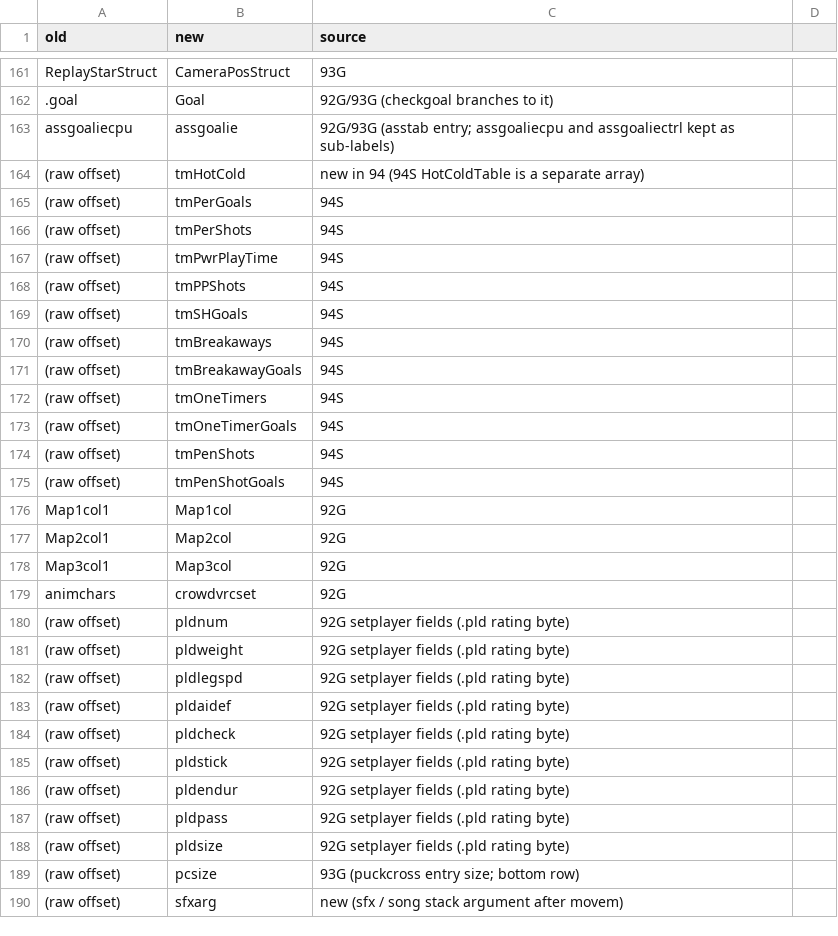
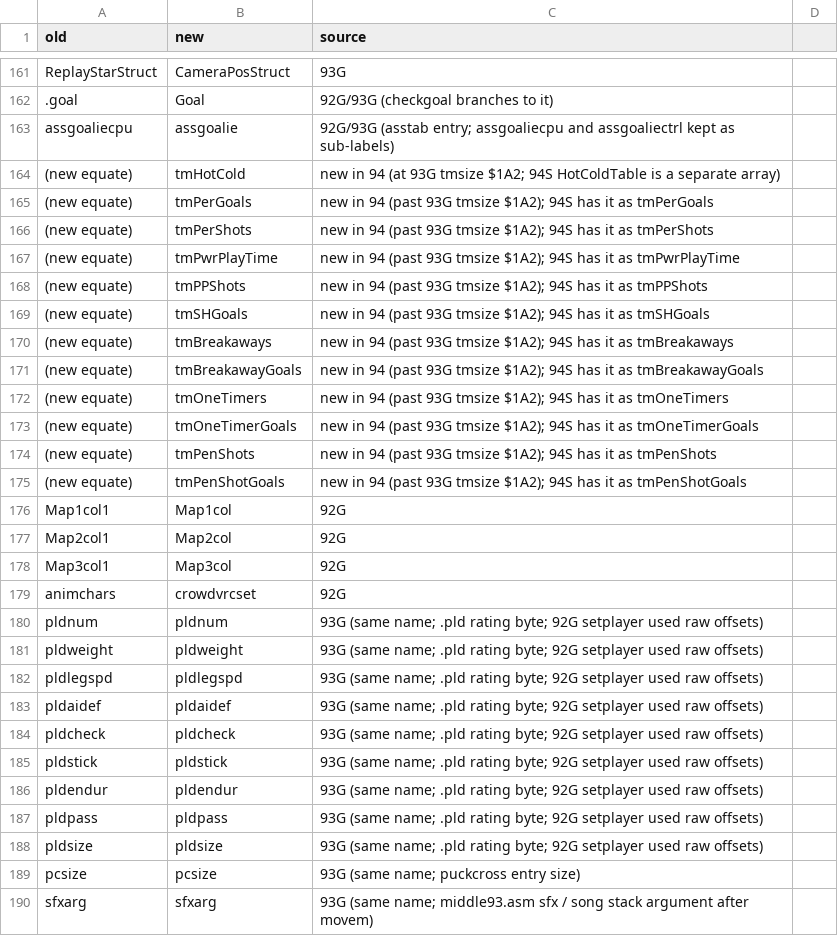
Before and after one commit to abdulahmad/NHL94Genesis, a CSV file: docs/name_map.csv, drawn as a sheet; only a part is shown, gaps mark what is left out; the diff covers the shown part only.

Commit message:
name_map: replace placeholder old names with the real 93G names
pld*, pcsize, sfxarg, prevtileptr, prevtilecnt, GGSleft, tmfslide and Opening3
exist under the same name in 93G (and 92G for GGSleft/Opening3), so the rows
now give that name. The 94-only tm stats and tmHotCold (past 93G tmsize $1A2)
are marked (new equate) instead of (raw offset). Docs only; ROM MATCH.

```diff
--- a/docs/name_map.csv
+++ b/docs/name_map.csv
@@ -163,14 +163,14 @@ ReplayStarStruct,CameraPosStruct,93G
 assgoaliecpu,assgoalie,92G/93G (asstab entry; assgoaliecpu and assgoaliectrl kept as sub-labels)
-(raw offset),tmHotCold,new in 94 (94S HotColdTable is a separate array)
-(raw offset),tmPerGoals,94S
-(raw offset),tmPerShots,94S
-(raw offset),tmPwrPlayTime,94S
-(raw offset),tmPPShots,94S
-(raw offset),tmSHGoals,94S
-(raw offset),tmBreakaways,94S
-(raw offset),tmBreakawayGoals,94S
-(raw offset),tmOneTimers,94S
-(raw offset),tmOneTimerGoals,94S
-(raw offset),tmPenShots,94S
-(raw offset),tmPenShotGoals,94S
+(new equate),tmHotCold,new in 94 (at 93G tmsize $1A2; 94S HotColdTable is a separate array)
+(new equate),tmPerGoals,new in 94 (past 93G tmsize $1A2); 94S has it as tmPerGoals
+(new equate),tmPerShots,new in 94 (past 93G tmsize $1A2); 94S has it as tmPerShots
+(new equate),tmPwrPlayTime,new in 94 (past 93G tmsize $1A2); 94S has it as tmPwrPlayTime
+(new equate),tmPPShots,new in 94 (past 93G tmsize $1A2); 94S has it as tmPPShots
+(new equate),tmSHGoals,new in 94 (past 93G tmsize $1A2); 94S has it as tmSHGoals
+(new equate),tmBreakaways,new in 94 (past 93G tmsize $1A2); 94S has it as tmBreakaways
+(new equate),tmBreakawayGoals,new in 94 (past 93G tmsize $1A2); 94S has it as tmBreakawayGoals
+(new equate),tmOneTimers,new in 94 (past 93G tmsize $1A2); 94S has it as tmOneTimers
+(new equate),tmOneTimerGoals,new in 94 (past 93G tmsize $1A2); 94S has it as tmOneTimerGoals
+(new equate),tmPenShots,new in 94 (past 93G tmsize $1A2); 94S has it as tmPenShots
+(new equate),tmPenShotGoals,new in 94 (past 93G tmsize $1A2); 94S has it as tmPenShotGoals
 Map1col1,Map1col,92G
@@ -179,12 +179,12 @@ Map3col1,Map3col,92G
 animchars,crowdvrcset,92G
-(raw offset),pldnum,92G setplayer fields (.pld rating byte)
-(raw offset),pldweight,92G setplayer fields (.pld rating byte)
-(raw offset),pldlegspd,92G setplayer fields (.pld rating byte)
-(raw offset),pldaidef,92G setplayer fields (.pld rating byte)
-(raw offset),pldcheck,92G setplayer fields (.pld rating byte)
-(raw offset),pldstick,92G setplayer fields (.pld rating byte)
-(raw offset),pldendur,92G setplayer fields (.pld rating byte)
-(raw offset),pldpass,92G setplayer fields (.pld rating byte)
-(raw offset),pldsize,92G setplayer fields (.pld rating byte)
-(raw offset),pcsize,93G (puckcross entry size; bottom row)
-(raw offset),sfxarg,new (sfx / song stack argument after movem)
+pldnum,pldnum,93G (same name; .pld rating byte; 92G setplayer used raw offsets)
+pldweight,pldweight,93G (same name; .pld rating byte; 92G setplayer used raw offsets)
+pldlegspd,pldlegspd,93G (same name; .pld rating byte; 92G setplayer used raw offsets)
+pldaidef,pldaidef,93G (same name; .pld rating byte; 92G setplayer used raw offsets)
+pldcheck,pldcheck,93G (same name; .pld rating byte; 92G setplayer used raw offsets)
+pldstick,pldstick,93G (same name; .pld rating byte; 92G setplayer used raw offsets)
+pldendur,pldendur,93G (same name; .pld rating byte; 92G setplayer used raw offsets)
+pldpass,pldpass,93G (same name; .pld rating byte; 92G setplayer used raw offsets)
+pldsize,pldsize,93G (same name; .pld rating byte; 92G setplayer used raw offsets)
+pcsize,pcsize,93G (same name; puckcross entry size)
+sfxarg,sfxarg,93G (same name; middle93.asm sfx / song stack argument after movem)
```
Also changed, not shown: 10 edited cells elsewhere in this file.
